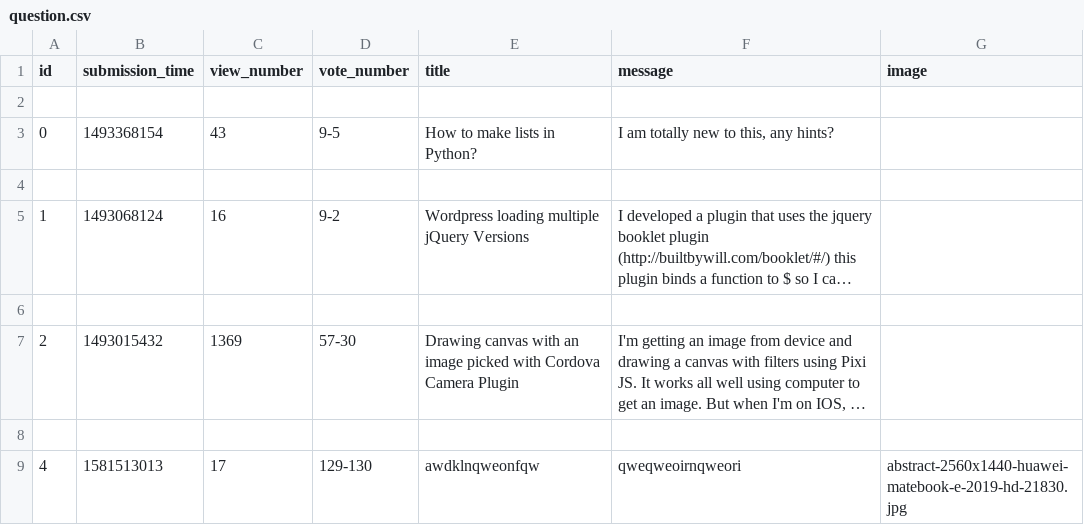
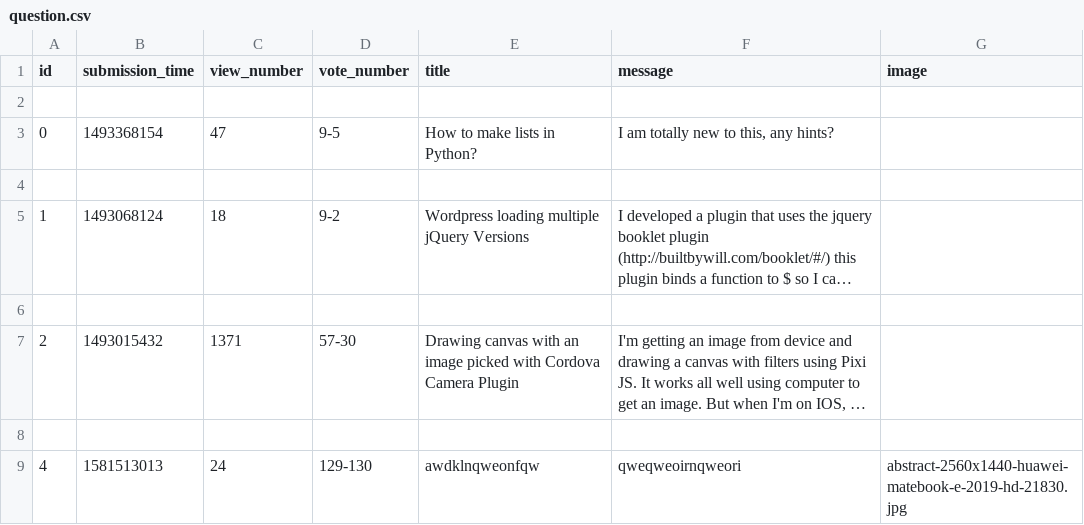
Before and after one commit to BogdanGheboianu/ask-mate-python, a CSV file: sample_data/question.csv, drawn as a sheet; long unchanged cells end in …; the diff names each change by its address in the sheet, - before the commit and + after, or states it on an @@ line.

```diff
--- a/sample_data/question.csv
+++ b/sample_data/question.csv
-C3 (view_number): 43
+C3 (view_number): 47
-C5 (view_number): 16
+C5 (view_number): 18
-C7 (view_number): 1369
+C7 (view_number): 1371
-C9 (view_number): 17
+C9 (view_number): 24
```
Also changed, not shown: sample_data/answer.csv, 4 other files.
